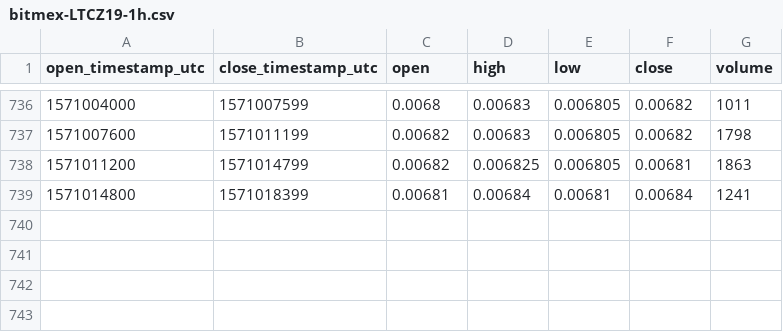
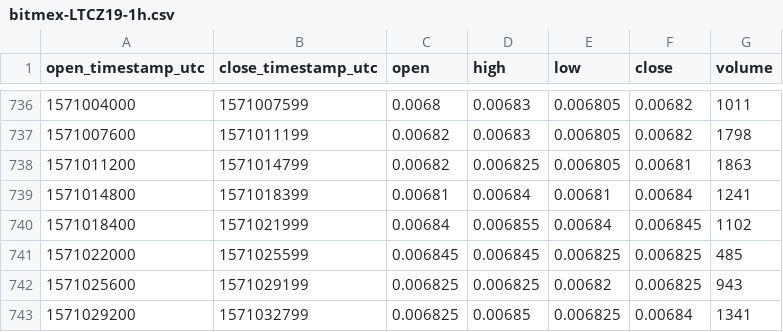
Before and after one commit to cryptobigbro/bitmex-LTCZ19, a CSV file: bitmex-LTCZ19-1h.csv, drawn as a sheet; only a part is shown, gaps mark what is left out; the diff names each change by its address in the sheet, - before the commit and + after, or states it on an @@ line.

Commit message:
Update OHLCV data.

```diff
--- a/bitmex-LTCZ19-1h.csv
+++ b/bitmex-LTCZ19-1h.csv
+row 740: 1571018400 | 1571021999 | 0.00684 | 0.006855 | 0.00684 | 0.006845 | 1102
+row 741: 1571022000 | 1571025599 | 0.006845 | 0.006845 | 0.006825 | 0.006825 | 485
+row 742: 1571025600 | 1571029199 | 0.006825 | 0.006825 | 0.00682 | 0.006825 | 943
+row 743: 1571029200 | 1571032799 | 0.006825 | 0.00685 | 0.006825 | 0.00684 | 1341
```
Also changed, not shown: 1 other file.
